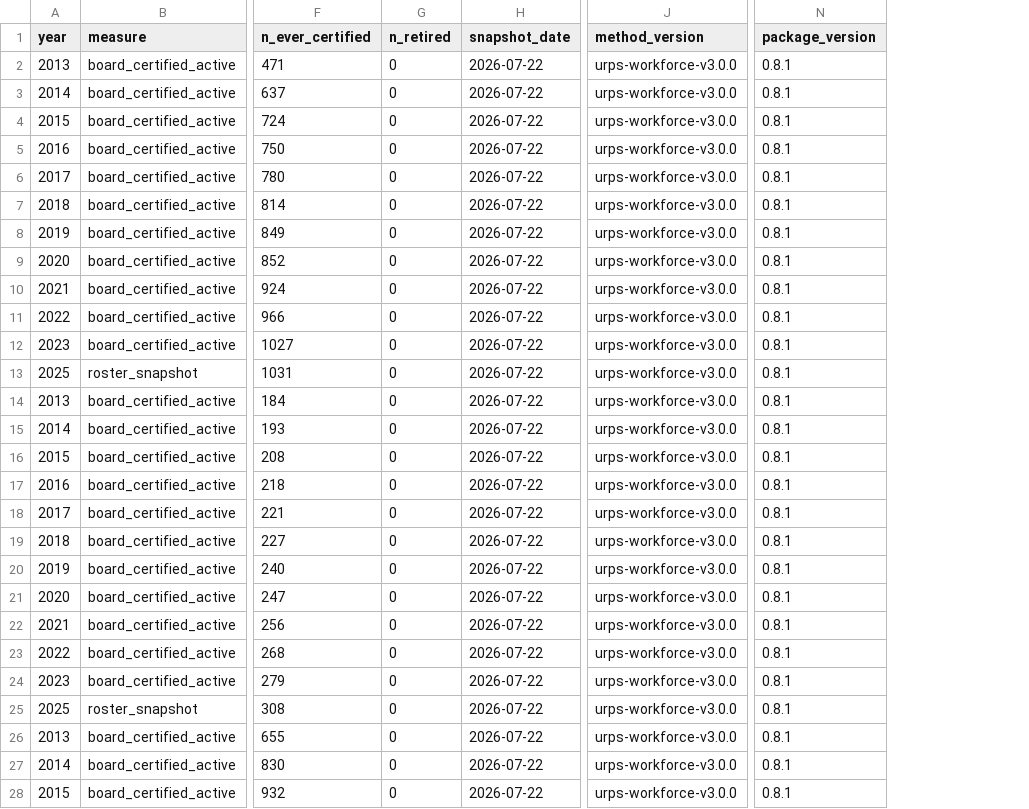
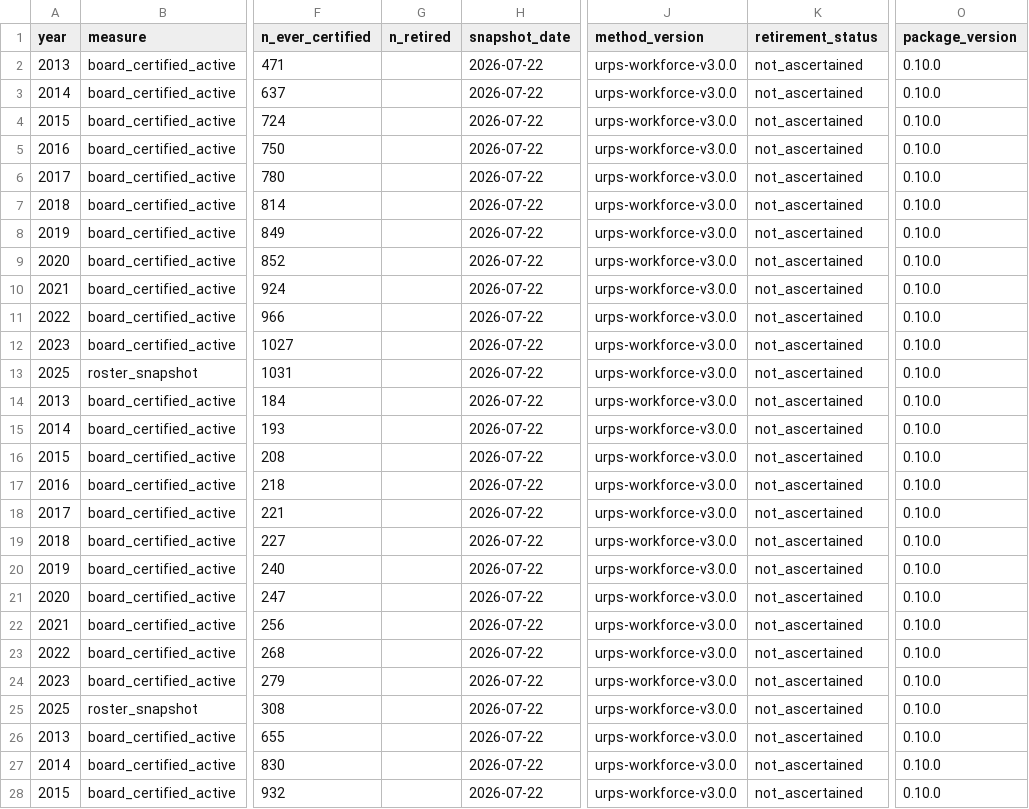
Before and after one commit to mufflyt/mufflyaccess, a CSV file: share/acs_sheps/out/urps_national_series_v3.0.0.csv, drawn as a sheet; only a part is shown, gaps mark what is left out; addresses are those after the commit; the diff covers the shown part only; the diff names each change by its address in the sheet, - before the commit and + after, or states it on an @@ line.

```diff
--- a/share/acs_sheps/out/urps_national_series_v3.0.0.csv
+++ b/share/acs_sheps/out/urps_national_series_v3.0.0.csv
+column K (retirement_status), rows 2-28: all not_ascertained
-G2:G28 (n_retired): 0
+G2:G28 (n_retired): (empty)
-O2:O28 (package_version): 0.8.1
+O2:O28 (package_version): 0.10.0
```
Also changed, not shown: 90 edited cells elsewhere in this file, 4 other files.
